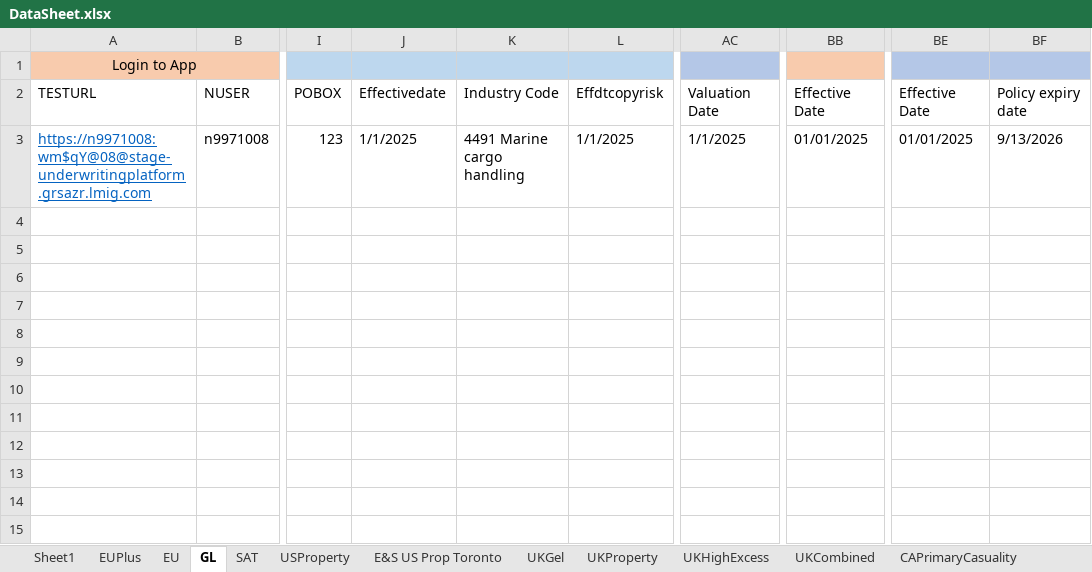
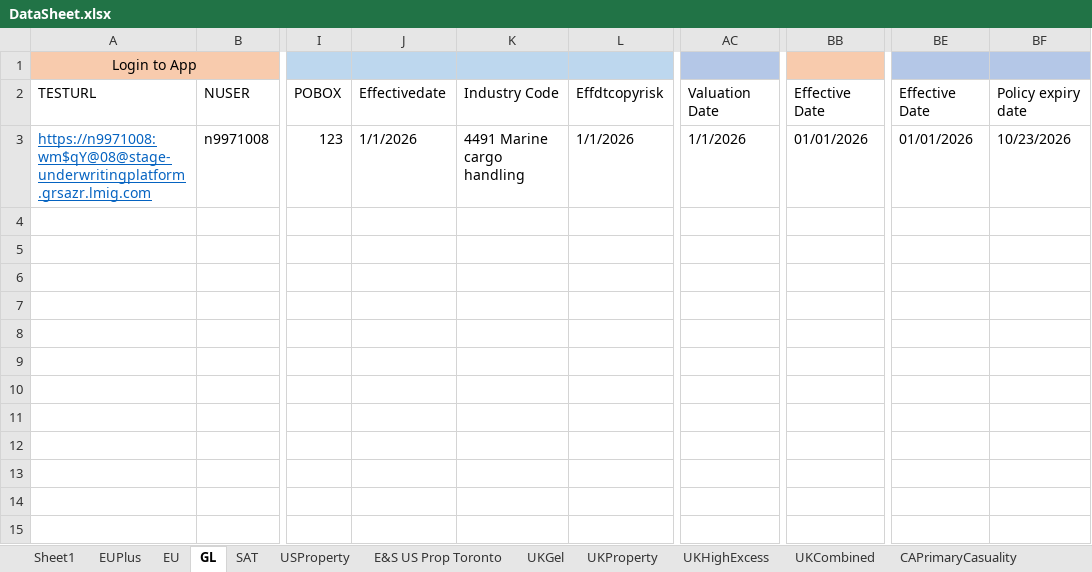
Before and after one commit to talib-solventek/stage-regression-scripts, an Excel workbook: PrimareyGL/DataSheet.xlsx, sheet GL, drawn as a sheet; only a part is shown, gaps mark what is left out; values as stored, in another font and other column widths than the file's, no borders; the diff names each change by its address in the sheet, - before the commit and + after, or states it on an @@ line.

```diff
--- a/PrimareyGL/DataSheet.xlsx (sheet GL)
+++ b/PrimareyGL/DataSheet.xlsx (sheet GL)
-J3: 1/1/2025
+J3: 1/1/2026
-L3: 1/1/2025
+L3: 1/1/2026
-AC3: 1/1/2025
+AC3: 1/1/2026
-BB3: 01/01/2025
+BB3: 01/01/2026
-BE3: 01/01/2025
+BE3: 01/01/2026
-BF3: 9/13/2026
+BF3: 10/23/2026
```
Also changed, not shown: EU/DataSheet.xlsx, EUPlus/DataSheet.xlsx, 18 other files.
